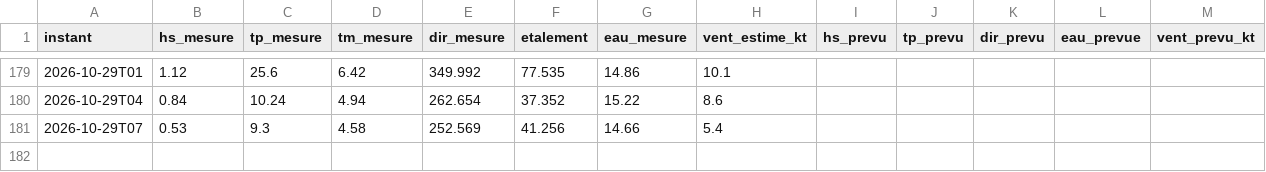
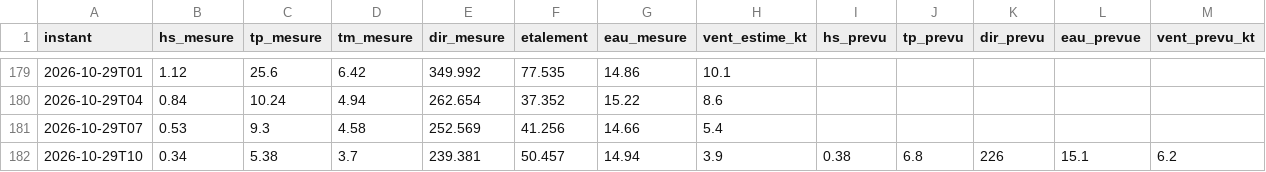
Before and after one commit to cjarnier/wimereux-surf, a CSV file: observations/ambleteuse.csv, drawn as a sheet; only a part is shown, gaps mark what is left out; the diff names each change by its address in the sheet, - before the commit and + after, or states it on an @@ line.

```diff
--- a/observations/ambleteuse.csv
+++ b/observations/ambleteuse.csv
+row 182: 2026-10-29T10 | 0.34 | 5.38 | 3.7 | 239.381 | 50.457 | 14.94 | 3.9 | 0.38 | 6.8 | 226 | 15.1 | 6.2
```
Also changed, not shown: 2 other files.
